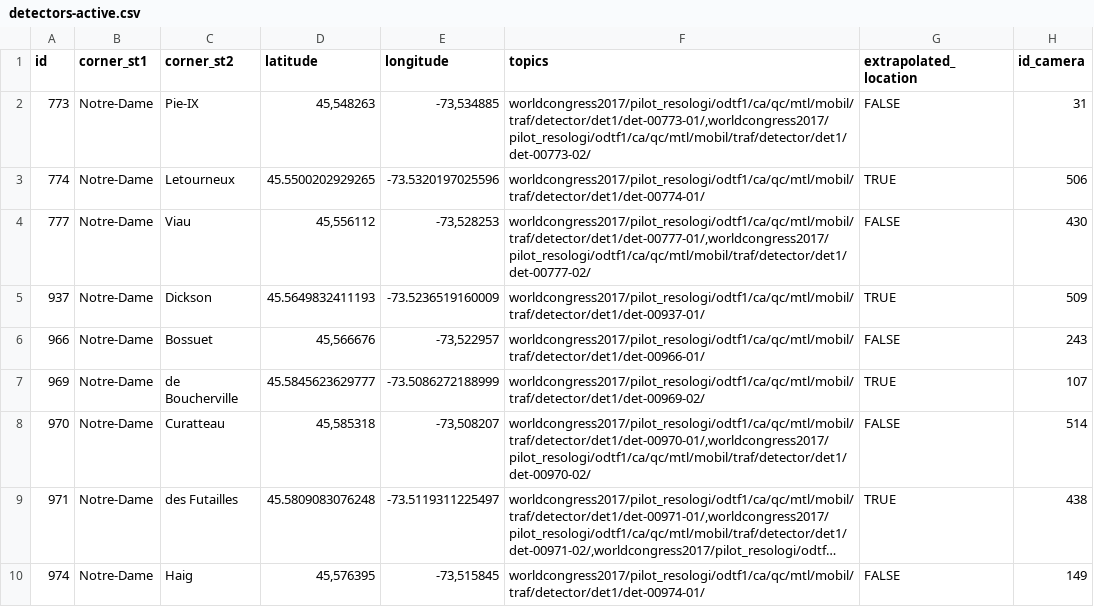
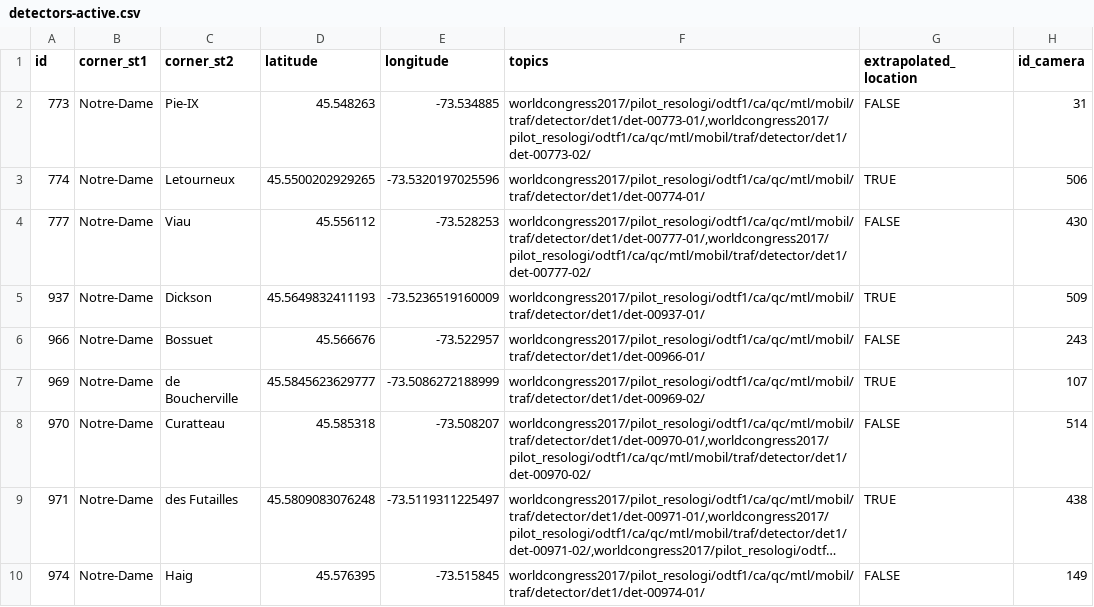
Before and after one commit to jhanmtl/mtl-realtime-traffic-mqtt, a CSV file: data/detectors-active.csv, drawn as a sheet; long unchanged cells end in …; the diff names each change by its address in the sheet, - before the commit and + after, or states it on an @@ line.

Commit message:
fixed , to .

```diff
--- a/data/detectors-active.csv
+++ b/data/detectors-active.csv
-D2 (latitude): 45,548263
+D2 (latitude): 45.548263
-E2 (longitude): -73,534885
+E2 (longitude): -73.534885
-D4 (latitude): 45,556112
+D4 (latitude): 45.556112
-E4 (longitude): -73,528253
+E4 (longitude): -73.528253
-D6 (latitude): 45,566676
+D6 (latitude): 45.566676
-E6 (longitude): -73,522957
+E6 (longitude): -73.522957
-D8 (latitude): 45,585318
+D8 (latitude): 45.585318
-E8 (longitude): -73,508207
+E8 (longitude): -73.508207
-D10 (latitude): 45,576395
+D10 (latitude): 45.576395
-E10 (longitude): -73,515845
+E10 (longitude): -73.515845
```
